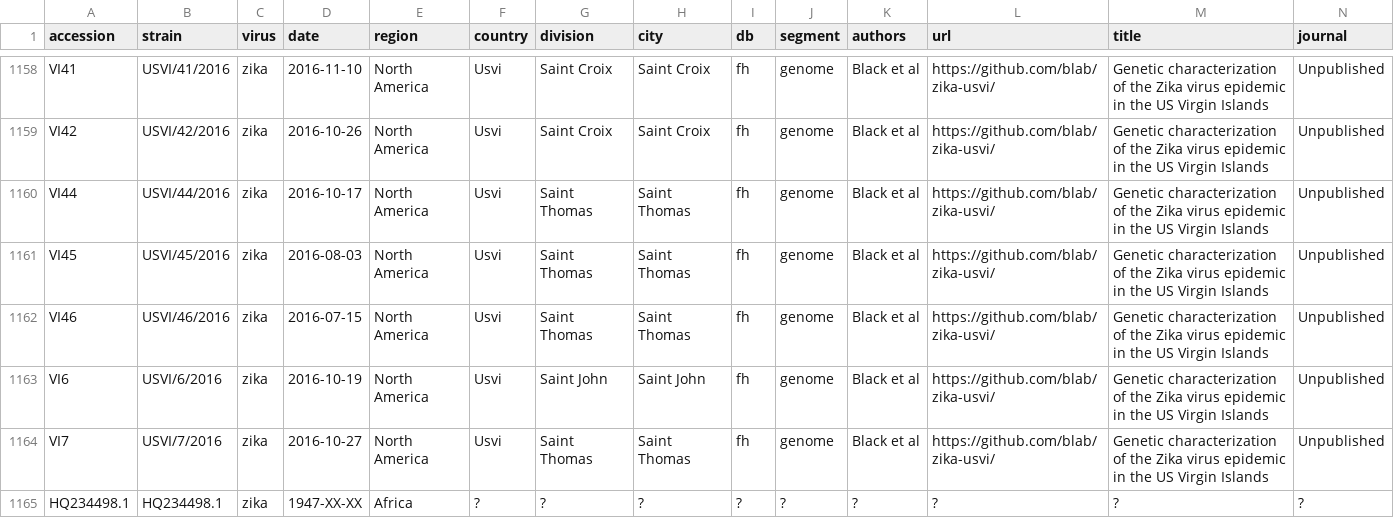
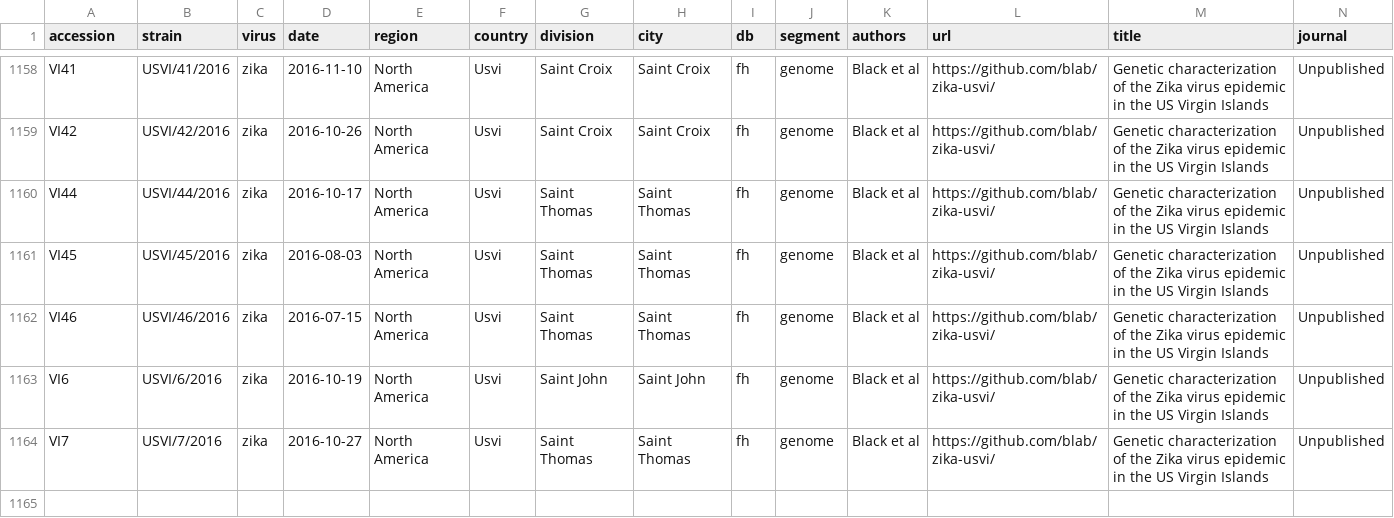
Before and after one commit to matsengrp/zika-dmsa, a TSV file: data/metadata.tsv, drawn as a sheet; only a part is shown, gaps mark what is left out; rows hold the shown columns only; the diff names each change by its address in the sheet, - before the commit and + after, or states it on an @@ line.

```diff
--- a/data/metadata.tsv
+++ b/data/metadata.tsv
-row 1165: HQ234498.1 | HQ234498.1 | zika | 1947-XX-XX | Africa | ? | ? | ? | ? | ? | ? | ? | ? | ?
```
Also changed, not shown: 2 other files.
